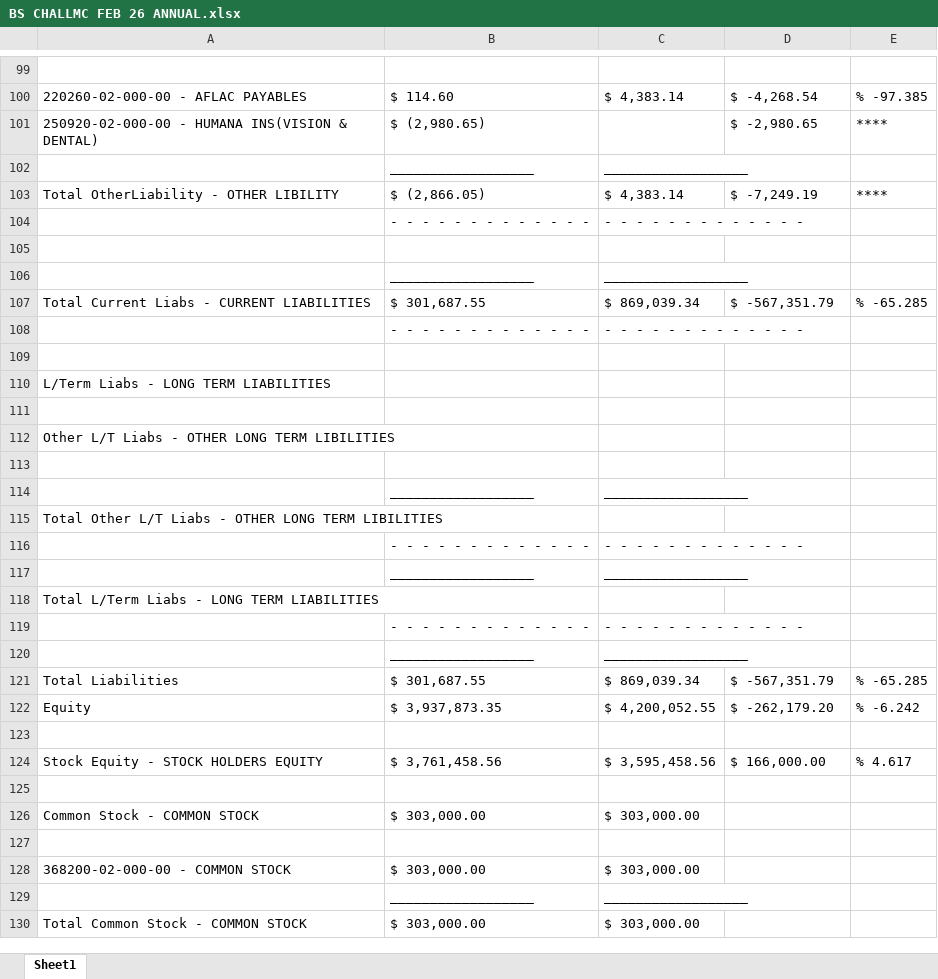
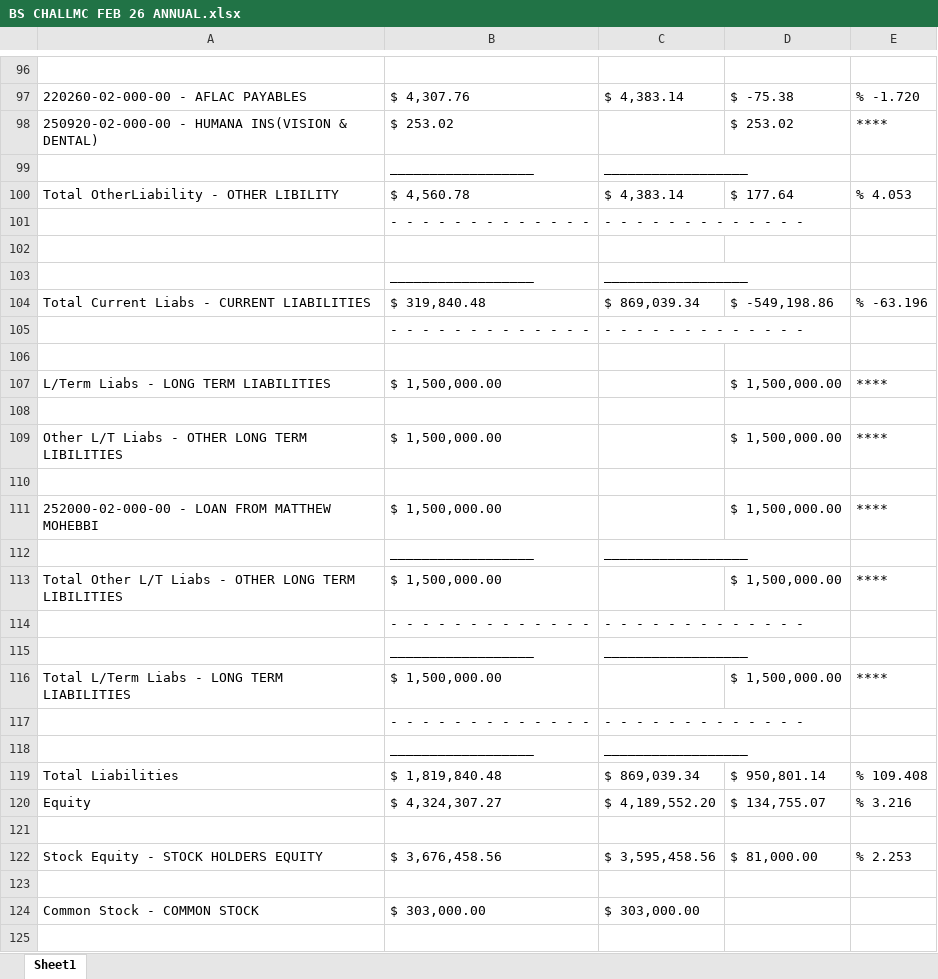
Before and after one commit to mmohebbi2470/payroll-dashboard, an Excel workbook: SAP Reports/Input Files/Bal-Sht Feb 26/BS CHALLMC FEB 26 ANNUAL.xlsx, sheet Sheet1, drawn as a sheet; only a part is shown, gaps mark what is left out; the shorter side is filled out with more unchanged rows; values as stored, in another font and other column widths than the file's, no borders; removed rows and columns are numbered as before the commit, all else as after; the diff covers the shown part only; the diff names each change by its address in the sheet, - before the commit and + after, or states it on an @@ line.

```diff
--- a/SAP Reports/Input Files/Bal-Sht Feb 26/BS CHALLMC FEB 26 ANNUAL.xlsx (sheet Sheet1)
+++ b/SAP Reports/Input Files/Bal-Sht Feb 26/BS CHALLMC FEB 26 ANNUAL.xlsx (sheet Sheet1)
-B97: $ 114.60
+B97: $ 4,307.76
-D97: $ -4,268.54
+D97: $ -75.38
-E97: % -97.385
+E97: % -1.720
-B98: $ (2,980.65)
+B98: $ 253.02
-D98: $ -2,980.65
+D98: $ 253.02
-B100: $ (2,866.05)
+B100: $ 4,560.78
-D100: $ -7,249.19
+D100: $ 177.64
-E100: ****
+E100: % 4.053
-B104: $ 301,687.55
+B104: $ 319,840.48
-D104: $ -567,351.79
+D104: $ -549,198.86
-E104: % -65.285
+E104: % -63.196
-row 110: L/Term Liabs - LONG TERM LIABILITIES
+row 107: L/Term Liabs - LONG TERM LIABILITIES | $ 1,500,000.00 |  | $ 1,500,000.00 | ****
-row 112: Other L/T Liabs - OTHER LONG TERM LIBILITIES
+row 109: Other L/T Liabs - OTHER LONG TERM LIBILITIES | $ 1,500,000.00 |  | $ 1,500,000.00 | ****
+row 111: 252000-02-000-00 - LOAN FROM MATTHEW MOHEBBI | $ 1,500,000.00 |  | $ 1,500,000.00 | ****
-row 115: Total Other L/T Liabs - OTHER LONG TERM LIBILITIES
+row 113: Total Other L/T Liabs - OTHER LONG TERM LIBILITIES | $ 1,500,000.00 |  | $ 1,500,000.00 | ****
-row 118: Total L/Term Liabs - LONG TERM LIABILITIES
+row 116: Total L/Term Liabs - LONG TERM LIABILITIES | $ 1,500,000.00 |  | $ 1,500,000.00 | ****
-B119: $ 301,687.55
+B119: $ 1,819,840.48
-D119: $ -567,351.79
+D119: $ 950,801.14
-E119: % -65.285
+E119: % 109.408
-B120: $ 3,937,873.35
+B120: $ 4,324,307.27
-C120: $ 4,200,052.55
+C120: $ 4,189,552.20
-D120: $ -262,179.20
+D120: $ 134,755.07
-E120: % -6.242
+E120: % 3.216
-B122: $ 3,761,458.56
+B122: $ 3,676,458.56
-D122: $ 166,000.00
+D122: $ 81,000.00
-E122: % 4.617
+E122: % 2.253
```
Also changed, not shown: 7 added rows, 10 removed rows and 84 edited cells elsewhere in this sheet, SAP Reports/Annual Financial Data/Aggregate P&L Output.xlsx, SAP Reports/Input Files/P&L Feb 26/PL CHALLMC Feb 26 Annual.xlsx, 57 other files.
